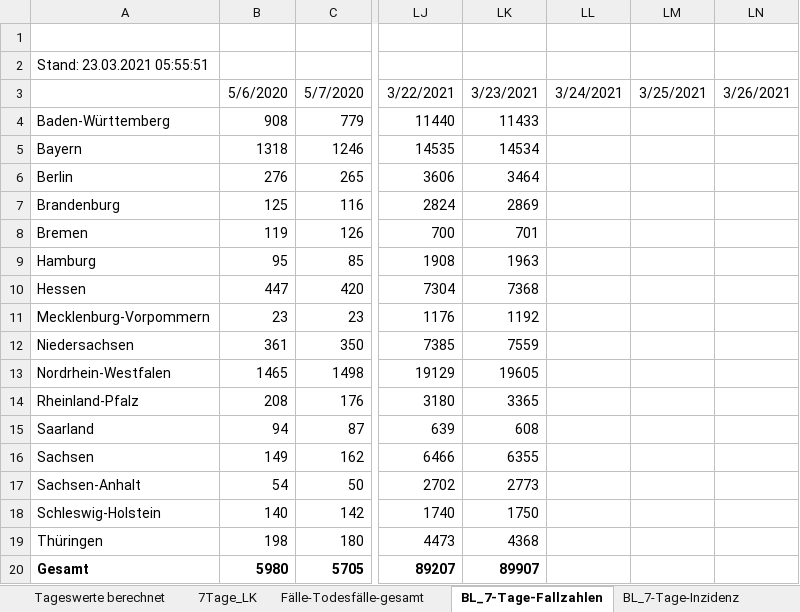
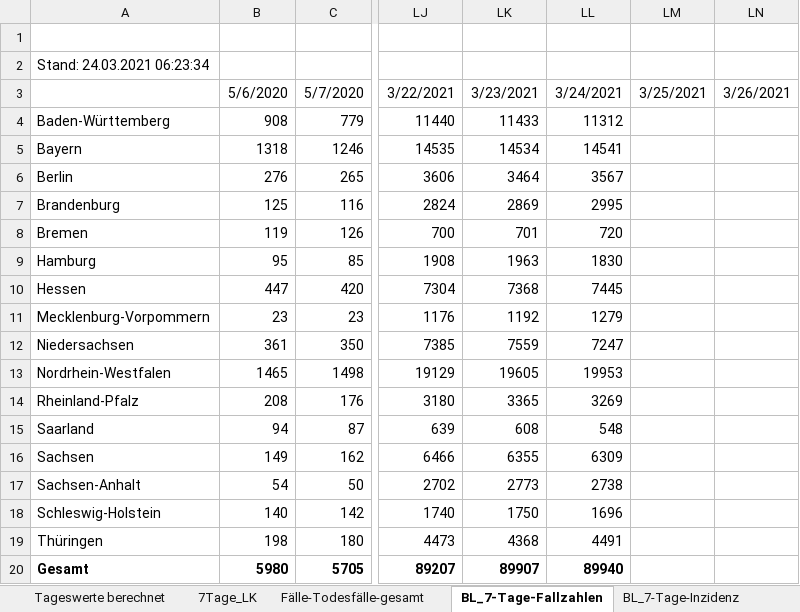
Before and after one commit to micb25/RKI_COVID19_DATA, an Excel workbook: Fallzahlen/raw_data/Fallzahlen_Kum_Tab_latest.xlsx, sheet BL_7-Tage-Fallzahlen, drawn as a sheet; only a part is shown, gaps mark what is left out; values as stored, in another font and other column widths than the file's, no borders; the diff names each change by its address in the sheet, - before the commit and + after, or states it on an @@ line.

```diff
--- a/Fallzahlen/raw_data/Fallzahlen_Kum_Tab_latest.xlsx (sheet BL_7-Tage-Fallzahlen)
+++ b/Fallzahlen/raw_data/Fallzahlen_Kum_Tab_latest.xlsx (sheet BL_7-Tage-Fallzahlen)
-A2: Stand: 23.03.2021 05:55:51
+A2: Stand: 24.03.2021 06:23:34
-LL4: (empty)
+LL4: 11312
-LL5: (empty)
+LL5: 14541
-LL6: (empty)
+LL6: 3567
-LL7: (empty)
+LL7: 2995
-LL8: (empty)
+LL8: 720
-LL9: (empty)
+LL9: 1830
-LL10: (empty)
+LL10: 7445
-LL11: (empty)
+LL11: 1279
-LL12: (empty)
+LL12: 7247
-LL13: (empty)
+LL13: 19953
-LL14: (empty)
+LL14: 3269
-LL15: (empty)
+LL15: 548
-LL16: (empty)
+LL16: 6309
-LL17: (empty)
+LL17: 2738
-LL18: (empty)
+LL18: 1696
-LL19: (empty)
+LL19: 4491
-LL20: (empty)
+LL20: 89940
```
Also changed, not shown: sheet 7Tage_LK, sheet Tageswerte berechnet, sheet BL_7-Tage-Inzidenz, sheet Fälle-Todesfälle-gesamt, Fallzahlen/raw_data/Fallzahlen_Archiv_latest.xlsx, 48 other files.
